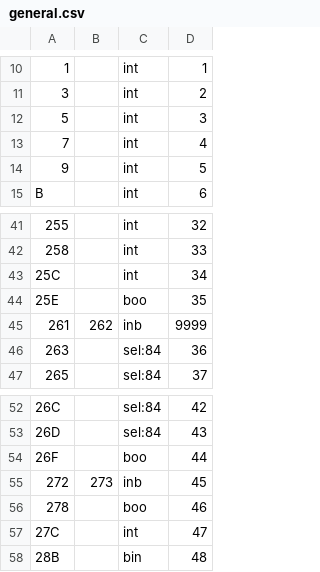
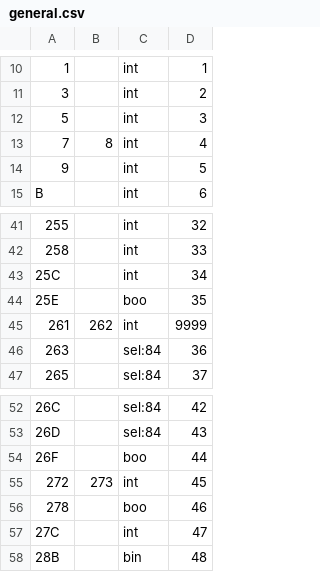
Before and after one commit to fnogatz/swtparser.js, a CSV file: structure/general.csv, drawn as a sheet; only a part is shown, gaps mark what is left out; the diff names each change by its address in the sheet, - before the commit and + after, or states it on an @@ line.

```diff
--- a/structure/general.csv
+++ b/structure/general.csv
-B13: (empty)
+B13: 8
-C45: inb
+C45: int
-C55: inb
+C55: int
```
Also changed, not shown: structure/player.csv, 9 other files.
